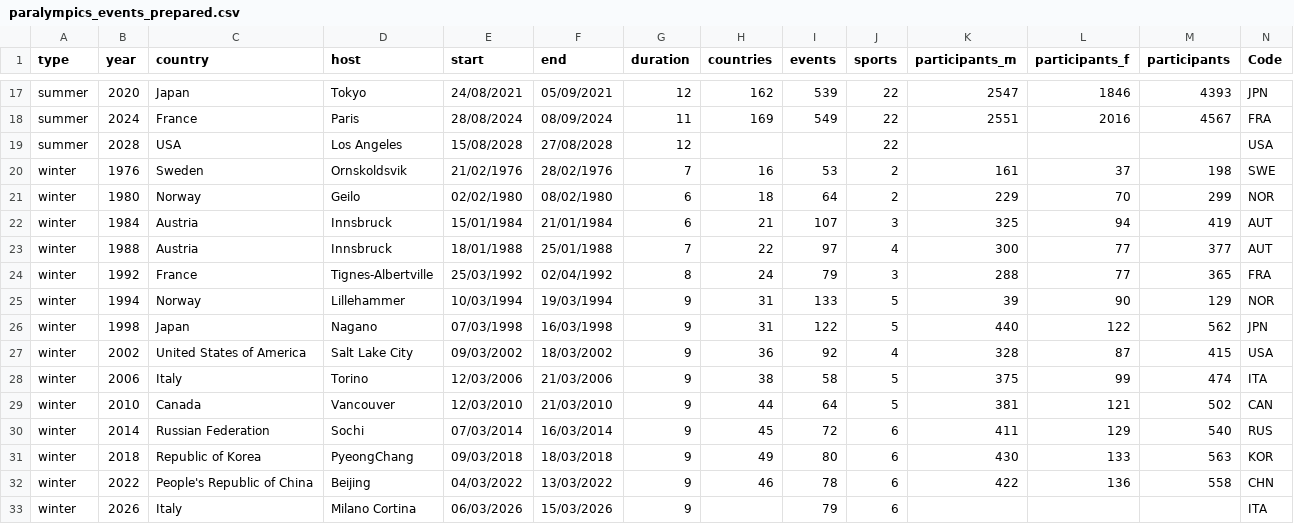
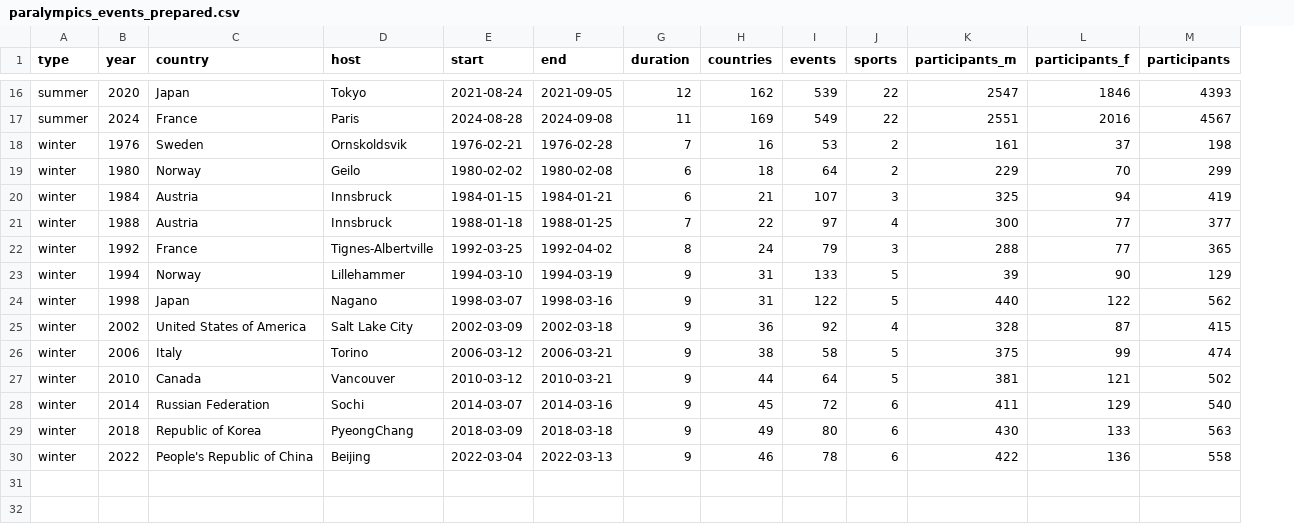
Before and after one commit to nicholsons/comp0035-2024-tutorials, a CSV file: src/tutorialpkg/data/paralympics_events_prepared.csv, drawn as a sheet; only a part is shown, gaps mark what is left out; removed rows and columns are numbered as before the commit, all else as after; the diff covers the shown part only; the diff names each change by its address in the sheet, - before the commit and + after, or states it on an @@ line.

```diff
--- a/src/tutorialpkg/data/paralympics_events_prepared.csv
+++ b/src/tutorialpkg/data/paralympics_events_prepared.csv
-column N (Code), rows 17-18: JPN | FRA; rows 20-32: SWE | NOR | AUT | AUT | FRA | NOR | JPN | USA | ITA | CAN | RUS | KOR | CHN
-E16 (start): 24/08/2021
+E16 (start): 2021-08-24
-F16 (end): 05/09/2021
+F16 (end): 2021-09-05
-E17 (start): 28/08/2024
+E17 (start): 2024-08-28
-F17 (end): 08/09/2024
+F17 (end): 2024-09-08
-row 19: summer | 2028 | USA | Los Angeles | 15/08/2028 | 27/08/2028 | 12 |  |  | 22 |  |  |  | USA
-E18 (start): 21/02/1976
+E18 (start): 1976-02-21
-F18 (end): 28/02/1976
+F18 (end): 1976-02-28
-E19 (start): 02/02/1980
+E19 (start): 1980-02-02
-F19 (end): 08/02/1980
+F19 (end): 1980-02-08
-E20 (start): 15/01/1984
+E20 (start): 1984-01-15
-F20 (end): 21/01/1984
+F20 (end): 1984-01-21
-E21 (start): 18/01/1988
+E21 (start): 1988-01-18
-F21 (end): 25/01/1988
+F21 (end): 1988-01-25
-E22 (start): 25/03/1992
+E22 (start): 1992-03-25
-F22 (end): 02/04/1992
+F22 (end): 1992-04-02
-E23 (start): 10/03/1994
+E23 (start): 1994-03-10
-F23 (end): 19/03/1994
+F23 (end): 1994-03-19
-E24 (start): 07/03/1998
+E24 (start): 1998-03-07
-F24 (end): 16/03/1998
+F24 (end): 1998-03-16
-E25 (start): 09/03/2002
+E25 (start): 2002-03-09
-F25 (end): 18/03/2002
+F25 (end): 2002-03-18
-E26 (start): 12/03/2006
+E26 (start): 2006-03-12
-F26 (end): 21/03/2006
+F26 (end): 2006-03-21
-E27 (start): 12/03/2010
+E27 (start): 2010-03-12
-F27 (end): 21/03/2010
+F27 (end): 2010-03-21
-E28 (start): 07/03/2014
+E28 (start): 2014-03-07
-F28 (end): 16/03/2014
+F28 (end): 2014-03-16
-E29 (start): 09/03/2018
+E29 (start): 2018-03-09
-F29 (end): 18/03/2018
+F29 (end): 2018-03-18
-E30 (start): 04/03/2022
+E30 (start): 2022-03-04
-F30 (end): 13/03/2022
+F30 (end): 2022-03-13
-row 33: winter | 2026 | Italy | Milano Cortina | 06/03/2026 | 15/03/2026 | 9 |  | 79 | 6 |  |  |  | ITA
```
Also changed, not shown: 1 removed row and 30 edited cells elsewhere in this file, 1 other file.
